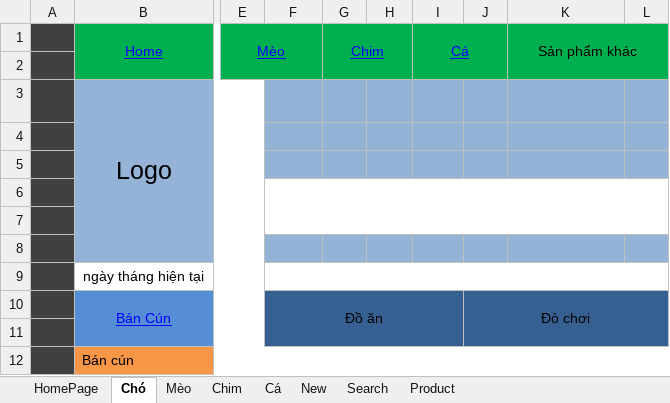
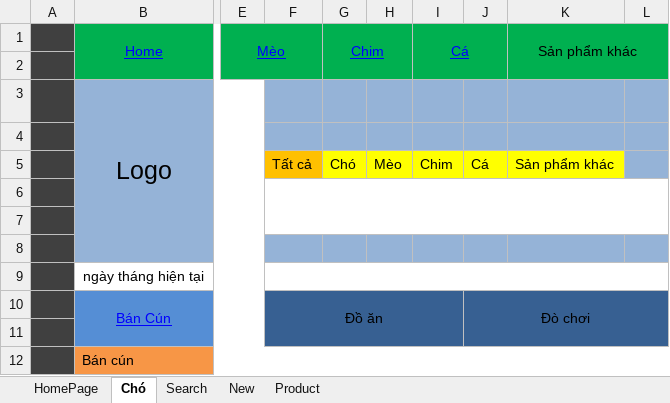
Before and after one commit to tovanquan/cd4e9378-ae77-4884-b2b6-006bab7d1360, an Excel workbook: Document/Spec/User Requirement/Quan-Linh/Main.xlsx, sheet Chó, drawn as a sheet; only a part is shown, gaps mark what is left out; values as stored, in another font and other column widths than the file's, no borders; rows hold the shown columns only; the diff names each change by its address in the sheet, - before the commit and + after, or states it on an @@ line.

```diff
--- a/Document/Spec/User Requirement/Quan-Linh/Main.xlsx (sheet Chó)
+++ b/Document/Spec/User Requirement/Quan-Linh/Main.xlsx (sheet Chó)
-sheet tab: Mèo
-sheet tab: Chim
-sheet tab: Cá
@@ sheet tab order changed: HomePage | Chó | Search | New | Product @@
-row 5: (empty)
+row 5:  |  |  | Tất cả | Chó | Mèo | Chim | Cá | Sản phẩm khác
-F5 fill: #95B3D7
+F5 fill: #FFC000
-G5:K5 fill: #95B3D7
+G5:K5 fill: #FFFF00
```
Also changed, not shown: sheet New, sheet Search, sheet HomePage, sheet Product.
